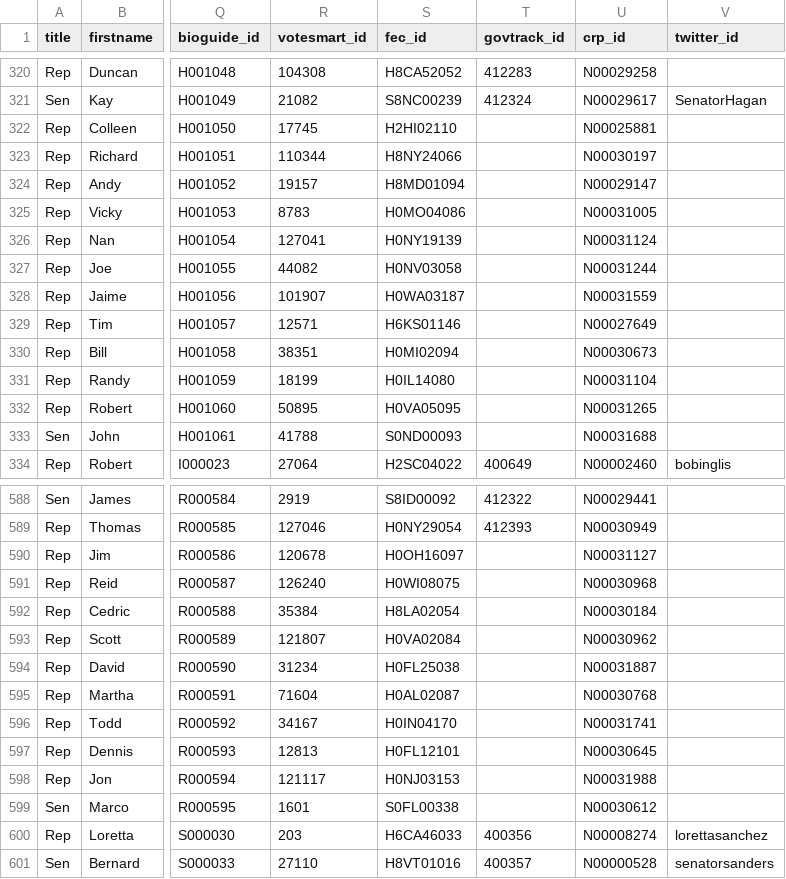
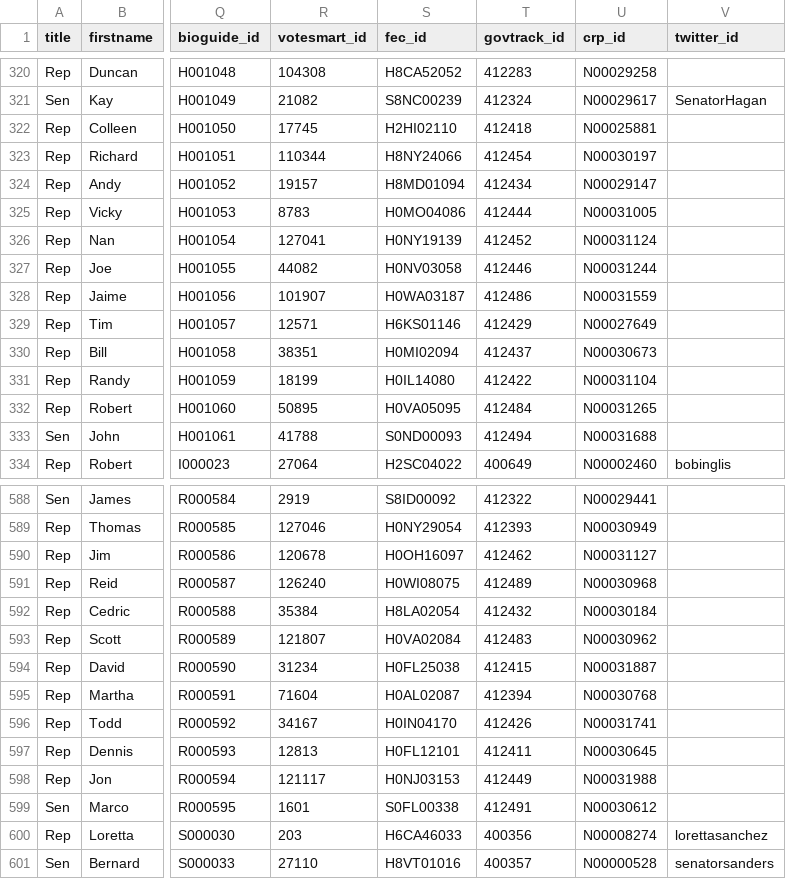
Before and after one commit to maco/apidata, a CSV file: legislators/legislators.csv, drawn as a sheet; only a part is shown, gaps mark what is left out; the diff covers the shown part only; the diff names each change by its address in the sheet, - before the commit and + after, or states it on an @@ line.

Commit message:
added govtrack ids

```diff
--- a/legislators/legislators.csv
+++ b/legislators/legislators.csv
-T322 (govtrack_id): (empty)
+T322 (govtrack_id): 412418
-T323 (govtrack_id): (empty)
+T323 (govtrack_id): 412454
-T324 (govtrack_id): (empty)
+T324 (govtrack_id): 412434
-T325 (govtrack_id): (empty)
+T325 (govtrack_id): 412444
-T326 (govtrack_id): (empty)
+T326 (govtrack_id): 412452
-T327 (govtrack_id): (empty)
+T327 (govtrack_id): 412446
-T328 (govtrack_id): (empty)
+T328 (govtrack_id): 412486
-T329 (govtrack_id): (empty)
+T329 (govtrack_id): 412429
-T330 (govtrack_id): (empty)
+T330 (govtrack_id): 412437
-T331 (govtrack_id): (empty)
+T331 (govtrack_id): 412422
-T332 (govtrack_id): (empty)
+T332 (govtrack_id): 412484
-T333 (govtrack_id): (empty)
+T333 (govtrack_id): 412494
-T590 (govtrack_id): (empty)
+T590 (govtrack_id): 412462
-T591 (govtrack_id): (empty)
+T591 (govtrack_id): 412489
-T592 (govtrack_id): (empty)
+T592 (govtrack_id): 412432
-T593 (govtrack_id): (empty)
+T593 (govtrack_id): 412483
-T594 (govtrack_id): (empty)
+T594 (govtrack_id): 412415
-T595 (govtrack_id): (empty)
+T595 (govtrack_id): 412394
-T596 (govtrack_id): (empty)
+T596 (govtrack_id): 412426
-T597 (govtrack_id): (empty)
+T597 (govtrack_id): 412411
-T598 (govtrack_id): (empty)
+T598 (govtrack_id): 412449
-T599 (govtrack_id): (empty)
+T599 (govtrack_id): 412491
```
Also changed, not shown: 78 edited cells elsewhere in this file.
